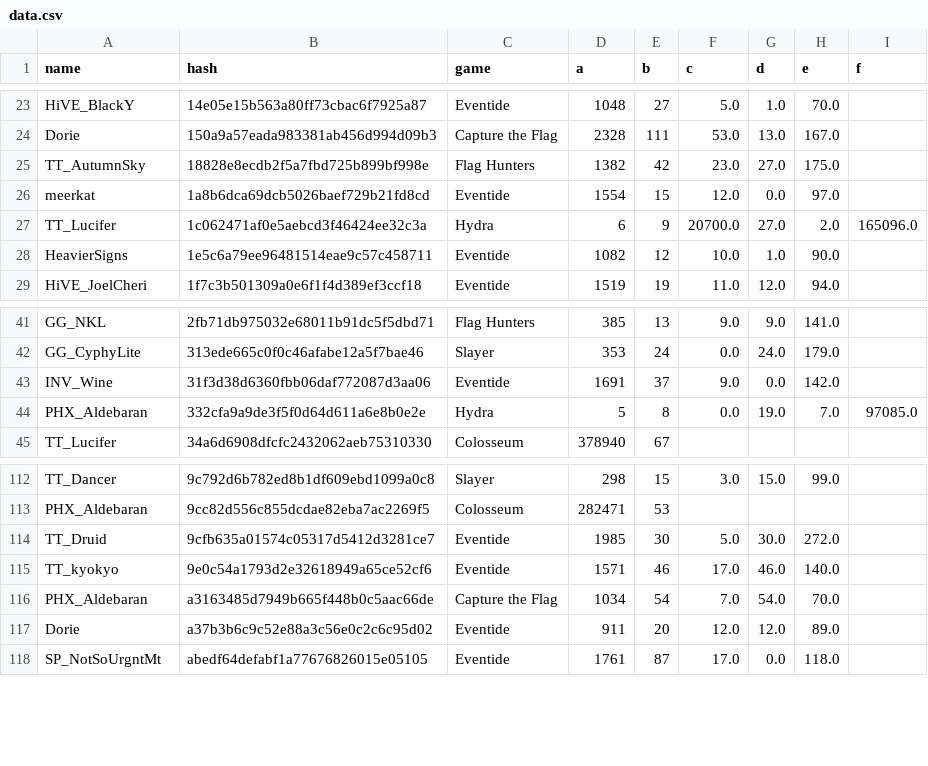
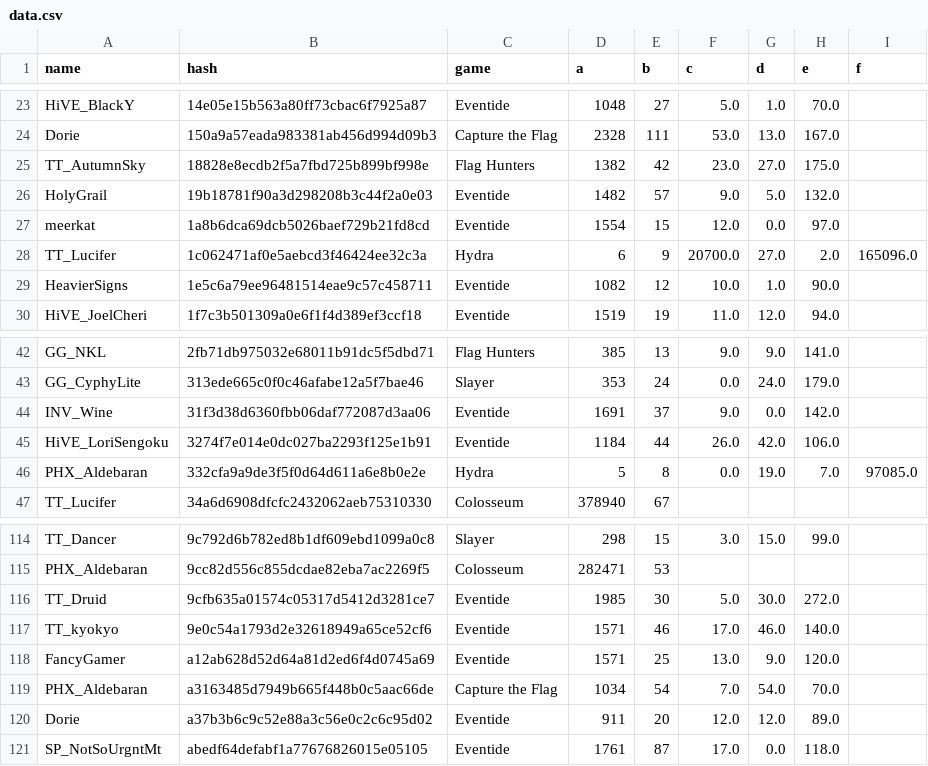
Before and after one commit to catalystblack/catalystblack.github.io, a CSV file: csv/data.csv, drawn as a sheet; only a part is shown, gaps mark what is left out.

Commit message:
data upload

```diff
--- a/csv/data.csv
+++ b/csv/data.csv
@@ -25,2 +25,3 @@ Dorie,150a9a57eada983381ab456d994d09b3,Capture the Flag,2328,111,53.0,13.0,167.0
 TT_AutumnSky,18828e8ecdb2f5a7fbd725b899bf998e,Flag Hunters,1382,42,23.0,27.0,175.0,
+HolyGrail,19b18781f90a3d298208b3c44f2a0e03,Eventide,1482,57,9.0,5.0,132.0,
 meerkat,1a8b6dca69dcb5026baef729b21fd8cd,Eventide,1554,15,12.0,0.0,97.0,
@@ -43,2 +44,3 @@ GG_CyphyLite,313ede665c0f0c46afabe12a5f7bae46,Slayer,353,24,0.0,24.0,179.0,
 INV_Wine,31f3d38d6360fbb06daf772087d3aa06,Eventide,1691,37,9.0,0.0,142.0,
+HiVE_LoriSengoku,3274f7e014e0dc027ba2293f125e1b91,Eventide,1184,44,26.0,42.0,106.0,
 PHX_Aldebaran,332cfa9a9de3f5f0d64d611a6e8b0e2e,Hydra,5,8,0.0,19.0,7.0,97085.0
@@ -115,2 +117,3 @@ TT_Druid,9cfb635a01574c05317d5412d3281ce7,Eventide,1985,30,5.0,30.0,272.0,
 TT_kyokyo,9e0c54a1793d2e32618949a65ce52cf6,Eventide,1571,46,17.0,46.0,140.0,
+FancyGamer,a12ab628d52d64a81d2ed6f4d0745a69,Eventide,1571,25,13.0,9.0,120.0,
 PHX_Aldebaran,a3163485d7949b665f448b0c5aac66de,Capture the Flag,1034,54,7.0,54.0,70.0,
```
Also changed, not shown: csv/eventide/assists.csv, csv/eventide/kills.csv, 6 other files.
